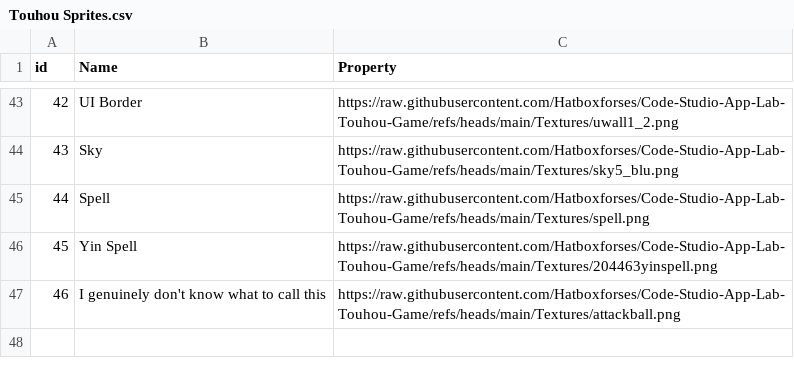
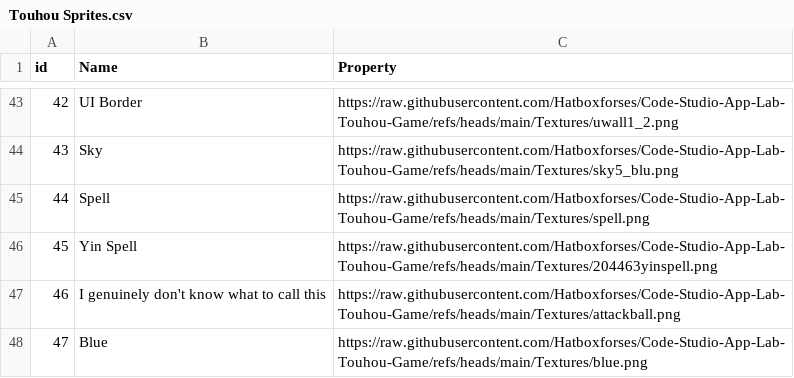
Before and after one commit to Hatboxforses/Code-Studio-App-Lab-Touhou-Game, a CSV file: CSV/Touhou Sprites.csv, drawn as a sheet; only a part is shown, gaps mark what is left out; the diff names each change by its address in the sheet, - before the commit and + after, or states it on an @@ line.

Commit message:
Add blue(yes I'm serious)

```diff
--- a/CSV/Touhou Sprites.csv
+++ b/CSV/Touhou Sprites.csv
+row 48: 47 | Blue | https://raw.githubusercontent.com/Hatboxforses/Code-Studio-App-Lab-Touhou-Game/refs/heads/main/Textures/blue.png
```
Also changed, not shown: 1 other file.
